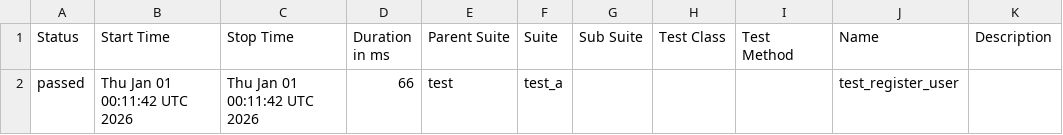
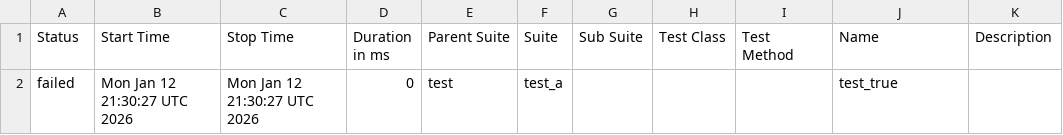
Before and after one commit to Valerii-Synenko/GhPyTry, a CSV file: data/suites.csv, drawn as a sheet; removed rows and columns are numbered as before the commit, all else as after; the diff names each change by its address in the sheet, - before the commit and + after, or states it on an @@ line.

```diff
--- a/data/suites.csv
+++ b/data/suites.csv
-row 2: passed | Thu Jan 01 00:11:42 UTC 2026 | Thu Jan 01 00:11:42 UTC 2026 | 66 | test | test_a |  |  |  | test_register_user
+row 2: failed | Mon Jan 12 21:30:27 UTC 2026 | Mon Jan 12 21:30:27 UTC 2026 | 0 | test | test_a |  |  |  | test_true
```
Also changed, not shown: 29 other files.
